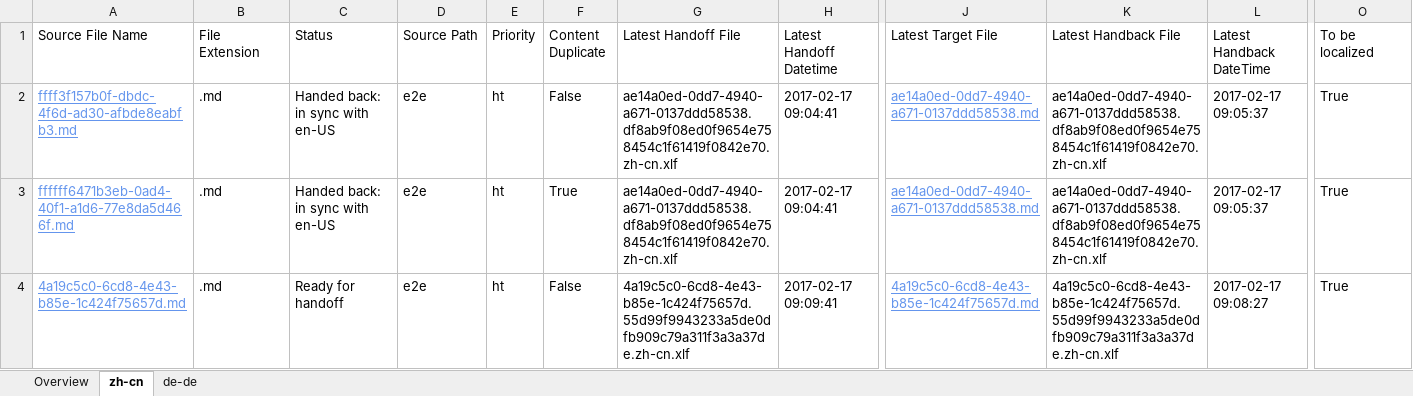
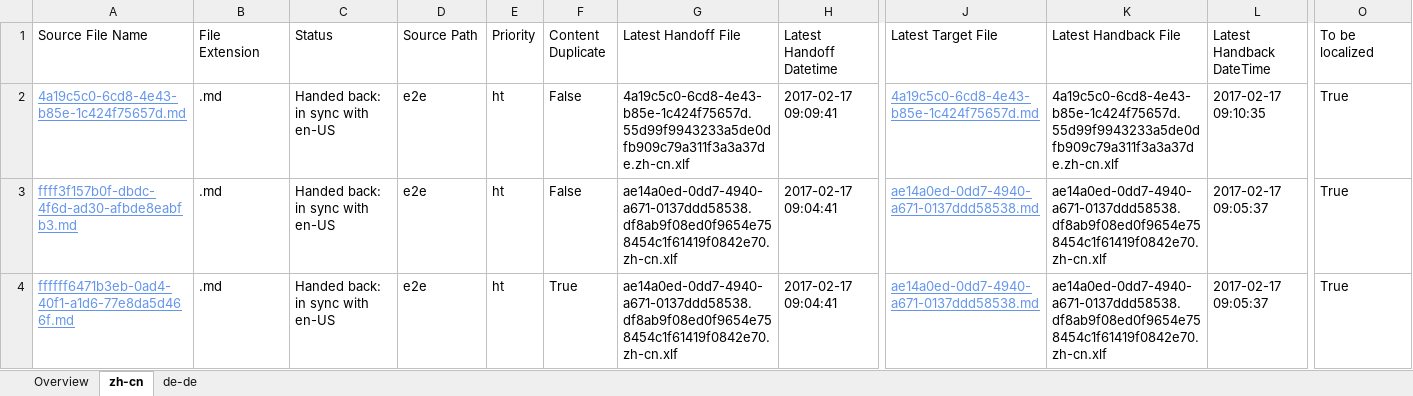
Before and after one commit to OpenLocalizationTestOrg/ol-test4-handback, an Excel workbook: ol-handback/OpenLocalizationTestOrg/ol-test0/xinjiang/localization-status.xlsx, sheet zh-cn, drawn as a sheet; only a part is shown, gaps mark what is left out; values as stored, in another font and other column widths than the file's, no borders; table styles not drawn; removed rows and columns are numbered as before the commit, all else as after; rows hold the shown columns only; the diff names each change by its address in the sheet, - before the commit and + after, or states it on an @@ line.

```diff
--- a/ol-handback/OpenLocalizationTestOrg/ol-test0/xinjiang/localization-status.xlsx (sheet zh-cn)
+++ b/ol-handback/OpenLocalizationTestOrg/ol-test0/xinjiang/localization-status.xlsx (sheet zh-cn)
+row 2: 4a19c5c0-6cd8-4e43-b85e-1c424f75657d.md | .md | Handed back: in sync with en-US | e2e | ht | False | 4a19c5c0-6cd8-4e43-b85e-1c424f75657d.55d99f9943233a5de0dfb909c79a311f3a3a37de.zh-cn.xlf | 2017-02-17 09:09:41 | 4a19c5c0-6cd8-4e43-b85e-1c424f75657d.md | 4a19c5c0-6cd8-4e43-b85e-1c424f75657d.55d99f9943233a5de0dfb909c79a311f3a3a37de.zh-cn.xlf | 2017-02-17 09:10:35 | True
-row 4: 4a19c5c0-6cd8-4e43-b85e-1c424f75657d.md | .md | Ready for handoff | e2e | ht | False | 4a19c5c0-6cd8-4e43-b85e-1c424f75657d.55d99f9943233a5de0dfb909c79a311f3a3a37de.zh-cn.xlf | 2017-02-17 09:09:41 | 4a19c5c0-6cd8-4e43-b85e-1c424f75657d.md | 4a19c5c0-6cd8-4e43-b85e-1c424f75657d.55d99f9943233a5de0dfb909c79a311f3a3a37de.zh-cn.xlf | 2017-02-17 09:08:27 | True
```
Also changed, not shown: sheet de-de, sheet Overview, ol-handback/OpenLocalizationTestOrg/ol-test0/xinjiang/handback-status.xlsx.
